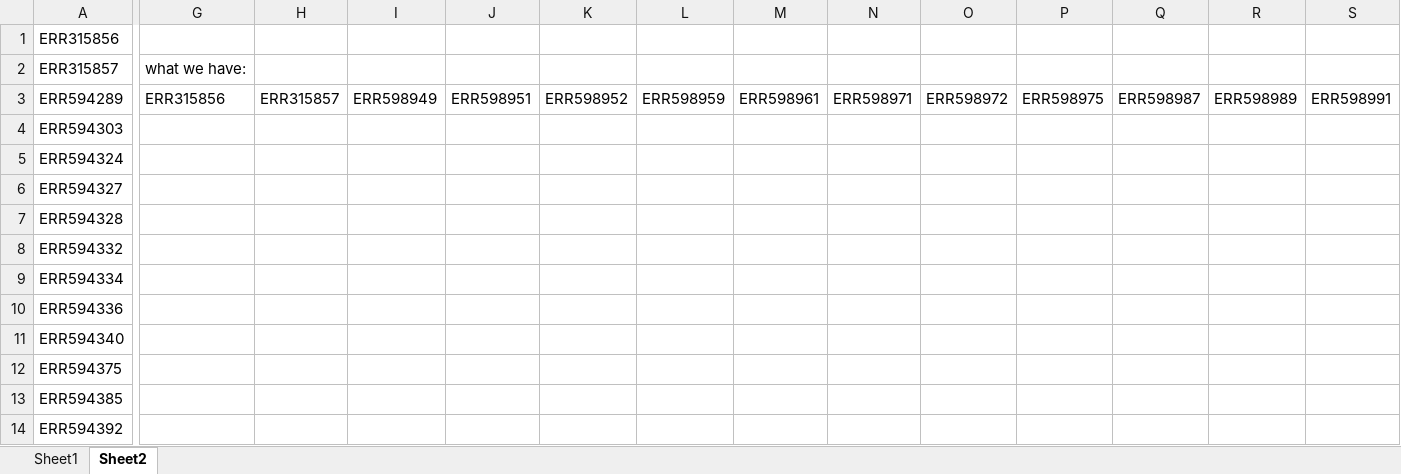
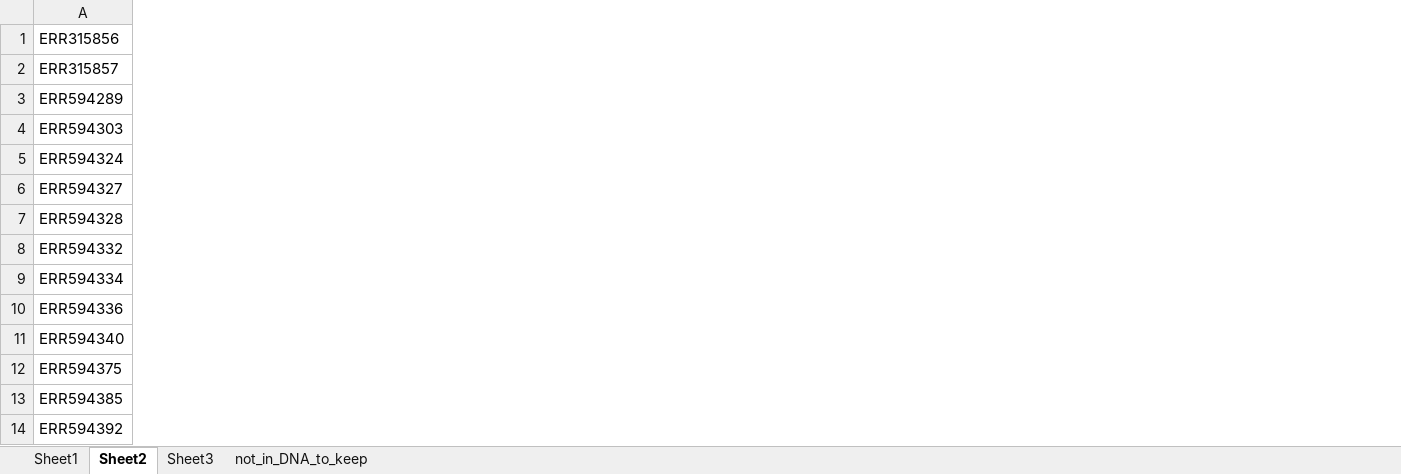
Before and after one commit to carleton-spacehogs/transposase-deep-ocean, an Excel workbook: Figure Generating/data/DNA_Location_Metadata_mess_around.xlsx, sheet Sheet2, drawn as a sheet; only a part is shown, gaps mark what is left out; values as stored, in another font and other column widths than the file's, no borders; conditional formats not drawn; removed rows and columns are numbered as before the commit, all else as after; the diff covers the shown part only; the diff names each change by its address in the sheet, - before the commit and + after, or states it on an @@ line.

```diff
--- a/Figure Generating/data/DNA_Location_Metadata_mess_around.xlsx (sheet Sheet2)
+++ b/Figure Generating/data/DNA_Location_Metadata_mess_around.xlsx (sheet Sheet2)
+sheet tab: Sheet3
+sheet tab: not_in_DNA_to_keep
-column G, rows 2-3: what we have: | ERR315856
-column H, row 3: ERR315857
-column I, row 3: ERR598949
-column J, row 3: ERR598951
-column K, row 3: ERR598952
-column L, row 3: ERR598959
-column M, row 3: ERR598961
-column N, row 3: ERR598971
-column O, row 3: ERR598972
-column P, row 3: ERR598975
-column Q, row 3: ERR598987
-column R, row 3: ERR598989
-column S, row 3: ERR598991
```
Also changed, not shown: 1 added column and 34 removed columns elsewhere in this sheet, 6 other files.
